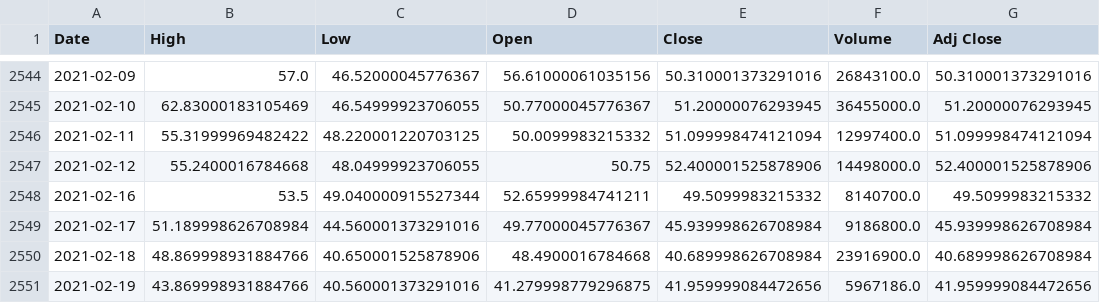
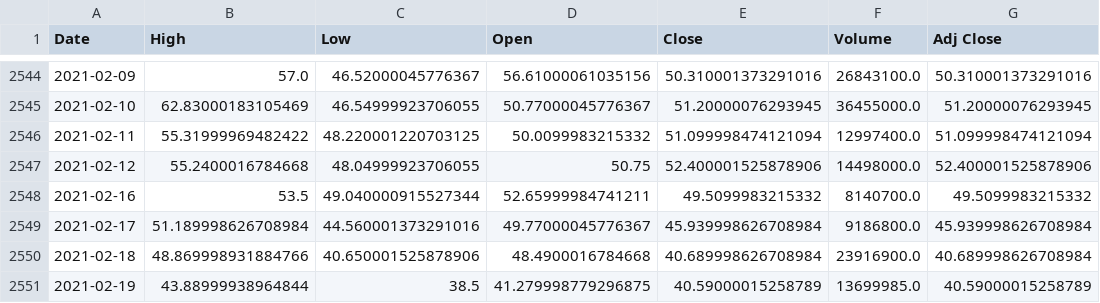
Before and after one commit to K3vbot/stock-prediction, a CSV file: Stock FIles/GME.csv, drawn as a sheet; only a part is shown, gaps mark what is left out.

```diff
--- a/Stock FIles/GME.csv
+++ b/Stock FIles/GME.csv
@@ -2550,2 +2550,2 @@ Date,High,Low,Open,Close,Volume,Adj Close
 2021-02-18,48.869998931884766,40.650001525878906,48.4900016784668,40.689998626708984,23916900.0,40.689998626708984
-2021-02-19,43.869998931884766,40.560001373291016,41.279998779296875,41.959999084472656,5967186.0,41.959999084472656
+2021-02-19,43.88999938964844,38.5,41.279998779296875,40.59000015258789,13699985.0,40.59000015258789
```
Also changed, not shown: Stock FIles/AMZN.csv, Stock FIles/BTC-USD.csv, 19 other files.
